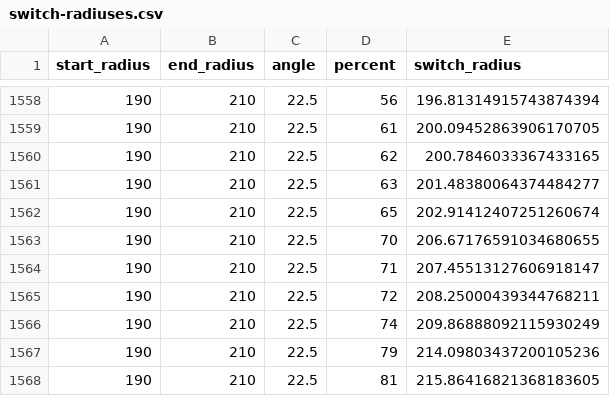
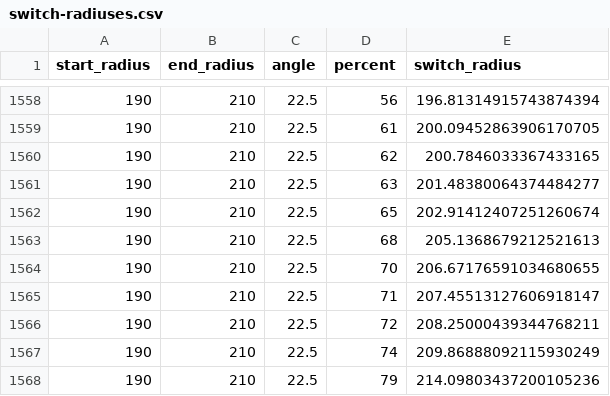
Before and after one commit to kareth/helloworldopen2014, a CSV file: cpp/data/switch-radiuses.csv, drawn as a sheet; only a part is shown, gaps mark what is left out; the shorter side is filled out with more unchanged rows; the diff names each change by its address in the sheet, - before the commit and + after, or states it on an @@ line.

```diff
--- a/cpp/data/switch-radiuses.csv
+++ b/cpp/data/switch-radiuses.csv
+row 1563: 190 | 210 | 22.5 | 68 | 205.1368679212521613
```
Also changed, not shown: 4 other files.
